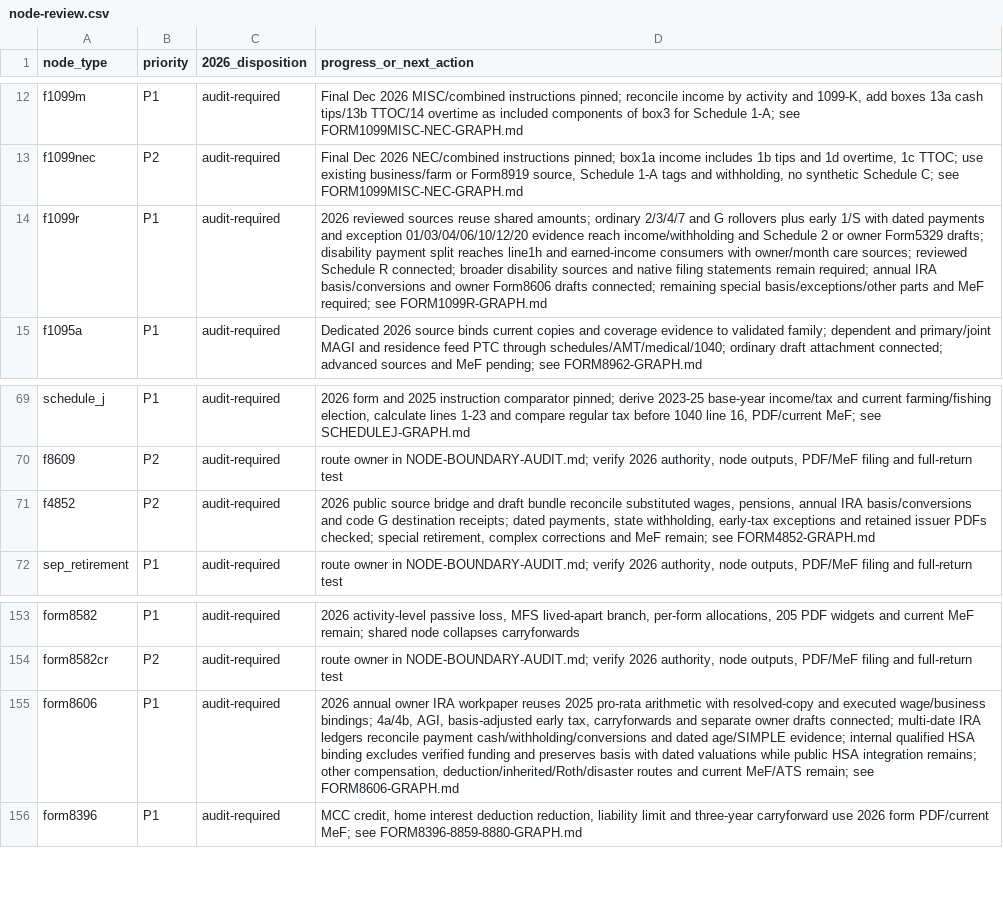
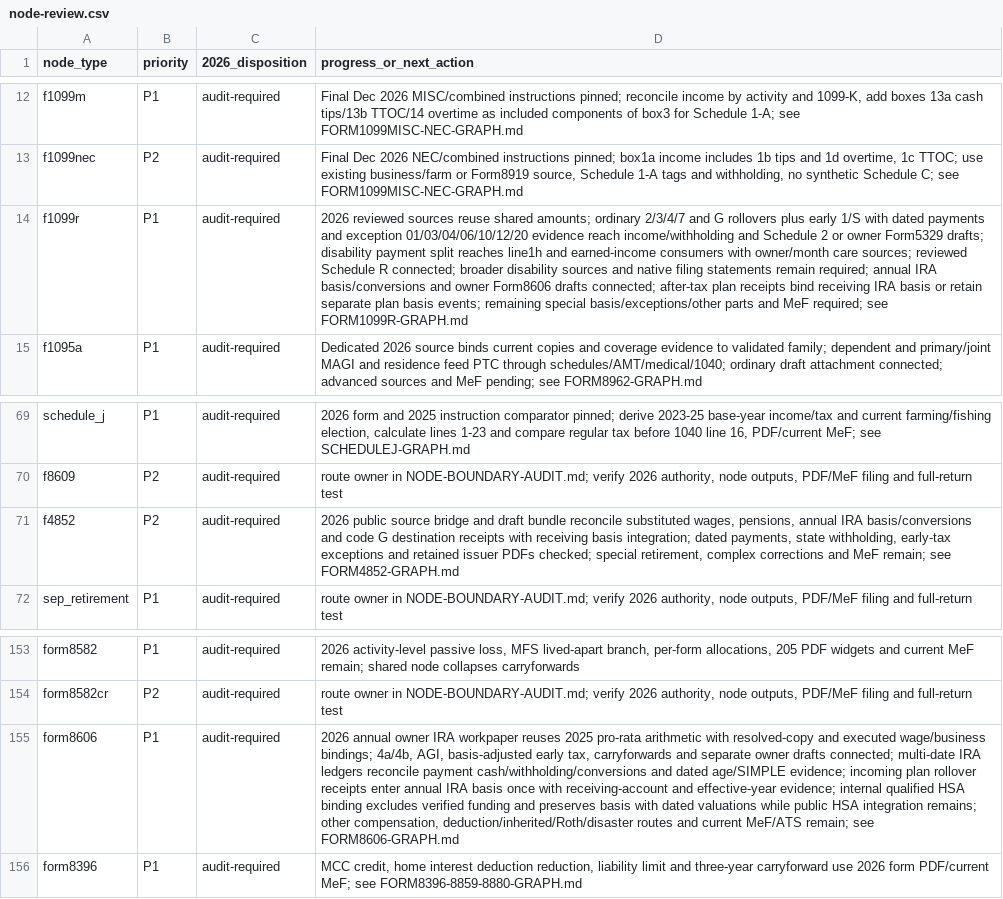
Before and after one commit to filedcom/opentax, a CSV file: docs/ty2026/inventories/node-review.csv, drawn as a sheet; only a part is shown, gaps mark what is left out; the diff names each change by its address in the sheet, - before the commit and + after, or states it on an @@ line.

```diff
--- a/docs/ty2026/inventories/node-review.csv
+++ b/docs/ty2026/inventories/node-review.csv
-D14 (progress_or_next_action): …drafts connected; remaining special…
+D14 (progress_or_next_action): …drafts connected; after-tax plan receipts bind receiving IRA basis or retain separate plan basis events; remaining special…
-D71 (progress_or_next_action): …G destination receipts; dated payments,…
+D71 (progress_or_next_action): …G destination receipts with receiving basis integration; dated payments,…
-D155 (progress_or_next_action): …age/SIMPLE evidence; internal qualified…
+D155 (progress_or_next_action): …age/SIMPLE evidence; incoming plan rollover receipts enter annual IRA basis once with receiving-account and effective-year evidence; internal qualified…
```
Also changed, not shown: docs/ty2026/inventories/node-coverage.csv, 15 other files.
